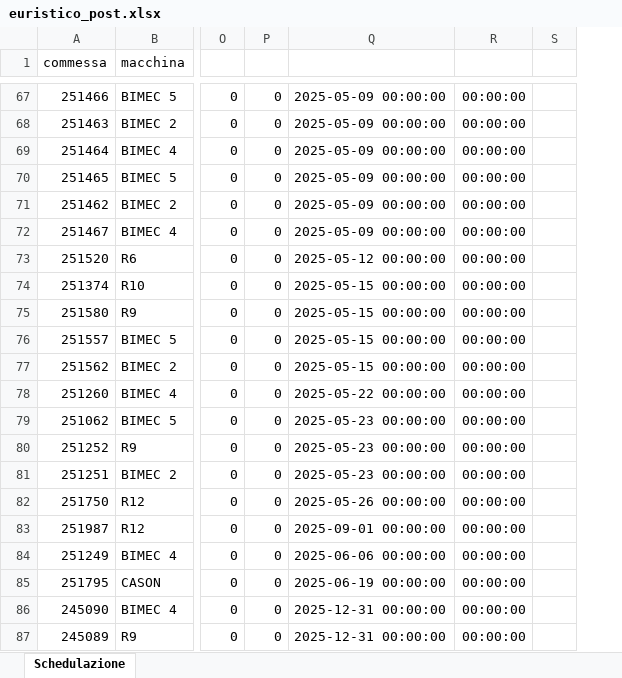
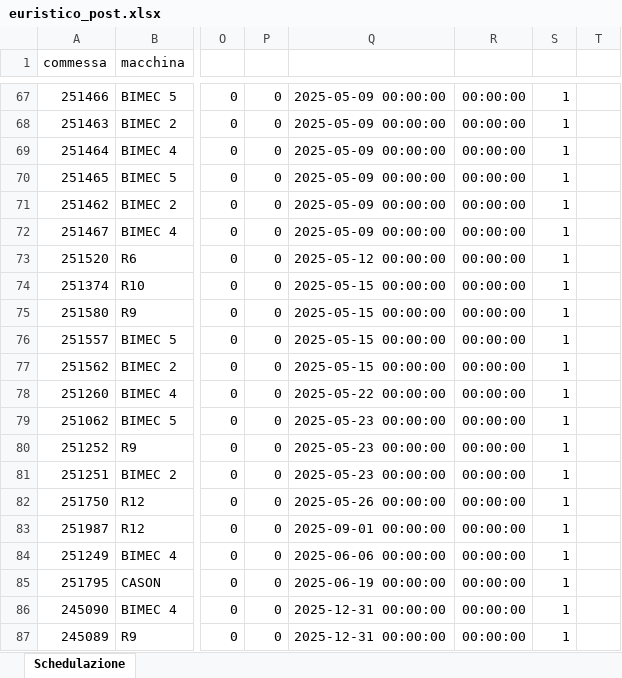
Before and after one commit to Baszonpedis/progettoIS, an Excel workbook: PS-VRP/Dati_output/euristico_post.xlsx, sheet Schedulazione, drawn as a sheet; only a part is shown, gaps mark what is left out; values as stored, in another font and other column widths than the file's, no borders; the diff covers the shown part only; the diff names each change by its address in the sheet, - before the commit and + after, or states it on an @@ line.

```diff
--- a/PS-VRP/Dati_output/euristico_post.xlsx (sheet Schedulazione)
+++ b/PS-VRP/Dati_output/euristico_post.xlsx (sheet Schedulazione)
+column T, empty
-S67:S87: (empty)
+S67:S87: 1
```
Also changed, not shown: 8 added rows, 8 removed rows, 4 moved rows and 73 edited cells elsewhere in this sheet, PS-VRP/Dati_output/insert_inter_post.xlsx, PS-VRP/Dati_output/insert_intra.xlsx, 10 other files.
